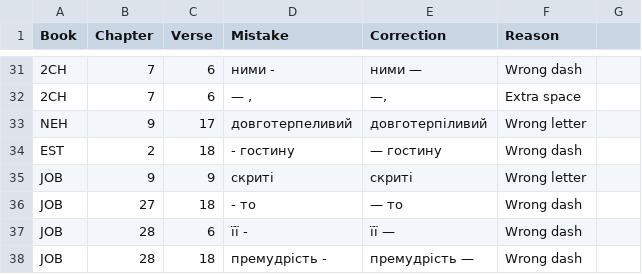
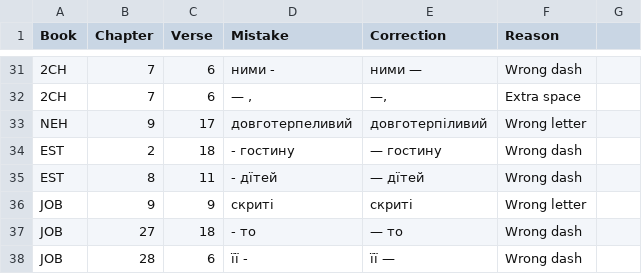
Before and after one commit to seesmof/Biblija-Kulisha, a CSV file: docs/Checks/Typos.csv, drawn as a sheet; only a part is shown, gaps mark what is left out; the shorter side is filled out with more unchanged rows.

Commit message:
fix: EST 8 11 wrong dash

```diff
--- a/docs/Checks/Typos.csv
+++ b/docs/Checks/Typos.csv
@@ -34,2 +34,3 @@ NEH,9,17,довготерпеливий,довготерпіливий,Wrong let
 EST,2,18,- гостину,— гостину,Wrong dash
+EST,8,11,- дїтей,— дїтей,Wrong dash
 JOB,9,9,cкриті,скриті,Wrong letter
```
Also changed, not shown: 5 other files.
